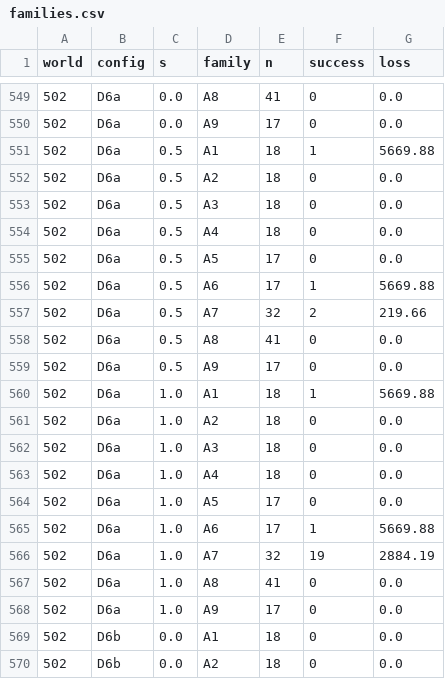
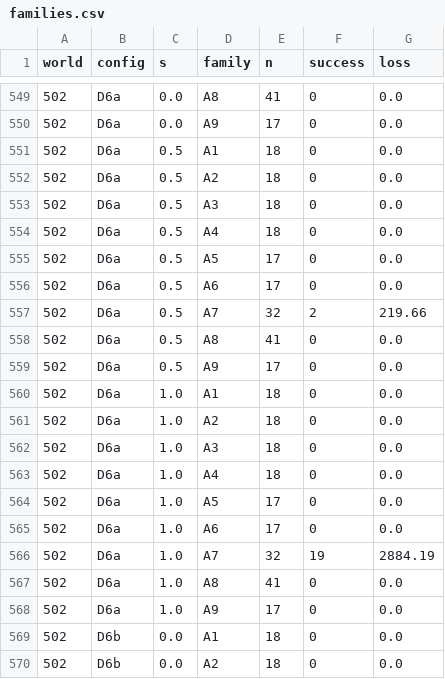
Before and after one commit to hbasired/agenticAI, a CSV file: results/grid/families.csv, drawn as a sheet; only a part is shown, gaps mark what is left out; the diff covers the shown part only.

```diff
--- a/results/grid/families.csv
+++ b/results/grid/families.csv
@@ -550,3 +550,3 @@ world,config,s,family,n,success,loss
 502,D6a,0.0,A9,17,0,0.0
-502,D6a,0.5,A1,18,1,5669.88
+502,D6a,0.5,A1,18,0,0.0
 502,D6a,0.5,A2,18,0,0.0
@@ -555,3 +555,3 @@ world,config,s,family,n,success,loss
 502,D6a,0.5,A5,17,0,0.0
-502,D6a,0.5,A6,17,1,5669.88
+502,D6a,0.5,A6,17,0,0.0
 502,D6a,0.5,A7,32,2,219.66
@@ -559,3 +559,3 @@ world,config,s,family,n,success,loss
 502,D6a,0.5,A9,17,0,0.0
-502,D6a,1.0,A1,18,1,5669.88
+502,D6a,1.0,A1,18,0,0.0
 502,D6a,1.0,A2,18,0,0.0
@@ -564,3 +564,3 @@ world,config,s,family,n,success,loss
 502,D6a,1.0,A5,17,0,0.0
-502,D6a,1.0,A6,17,1,5669.88
+502,D6a,1.0,A6,17,0,0.0
 502,D6a,1.0,A7,32,19,2884.19
```
Also changed, not shown: 8 edited cells elsewhere in this file, results/grid/budget.csv, results/grid/channel.csv, 22 other files.
